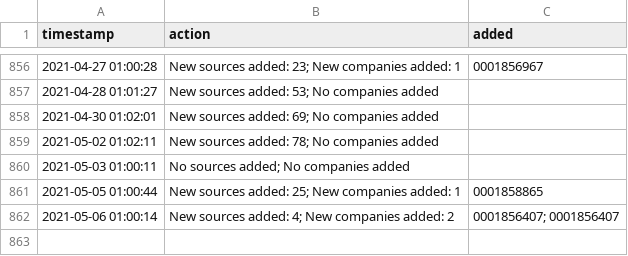
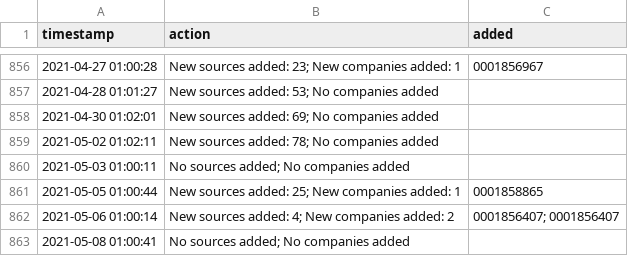
Before and after one commit to moman822/auto-abs, a CSV file: abs-ee/data/log.csv, drawn as a sheet; only a part is shown, gaps mark what is left out.

Commit message:
updating companies and log

```diff
--- a/abs-ee/data/log.csv
+++ b/abs-ee/data/log.csv
@@ -862 +862,2 @@
 "2021-05-06 01:00:14","New sources added: 4; New companies added: 2","0001856407; 0001856407"
+"2021-05-08 01:00:41","No sources added; No companies added",""
```
